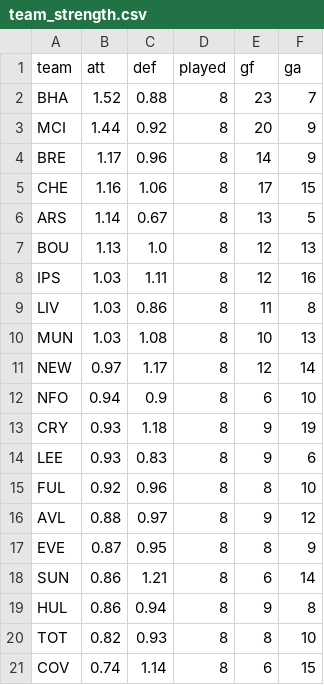
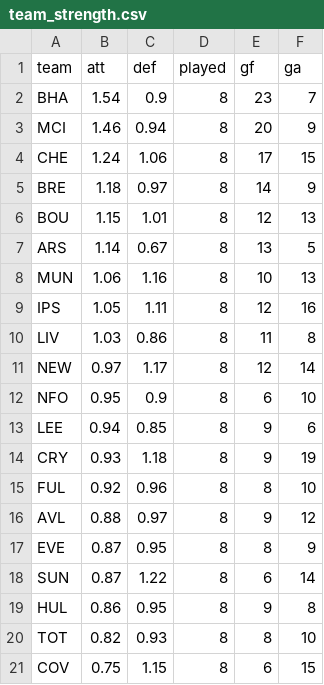
Before and after one commit to erikdekock/FPL2627, a CSV file: data/xp/team_strength.csv, drawn as a sheet.

```diff
--- a/data/xp/team_strength.csv
+++ b/data/xp/team_strength.csv
@@ -1,15 +1,15 @@
 team,att,def,played,gf,ga
-BHA,1.52,0.88,8,23,7
-MCI,1.44,0.92,8,20,9
-BRE,1.17,0.96,8,14,9
-CHE,1.16,1.06,8,17,15
+BHA,1.54,0.9,8,23,7
+MCI,1.46,0.94,8,20,9
+CHE,1.24,1.06,8,17,15
+BRE,1.18,0.97,8,14,9
+BOU,1.15,1.01,8,12,13
 ARS,1.14,0.67,8,13,5
-BOU,1.13,1.0,8,12,13
-IPS,1.03,1.11,8,12,16
+MUN,1.06,1.16,8,10,13
+IPS,1.05,1.11,8,12,16
 LIV,1.03,0.86,8,11,8
-MUN,1.03,1.08,8,10,13
 NEW,0.97,1.17,8,12,14
-NFO,0.94,0.9,8,6,10
+NFO,0.95,0.9,8,6,10
+LEE,0.94,0.85,8,9,6
 CRY,0.93,1.18,8,9,19
-LEE,0.93,0.83,8,9,6
 FUL,0.92,0.96,8,8,10
@@ -17,5 +17,5 @@ AVL,0.88,0.97,8,9,12
 EVE,0.87,0.95,8,8,9
-SUN,0.86,1.21,8,6,14
-HUL,0.86,0.94,8,9,8
+SUN,0.87,1.22,8,6,14
+HUL,0.86,0.95,8,9,8
 TOT,0.82,0.93,8,8,10
-COV,0.74,1.14,8,6,15
+COV,0.75,1.15,8,6,15
```
Also changed, not shown: data/rivals.csv, 5 other files.
